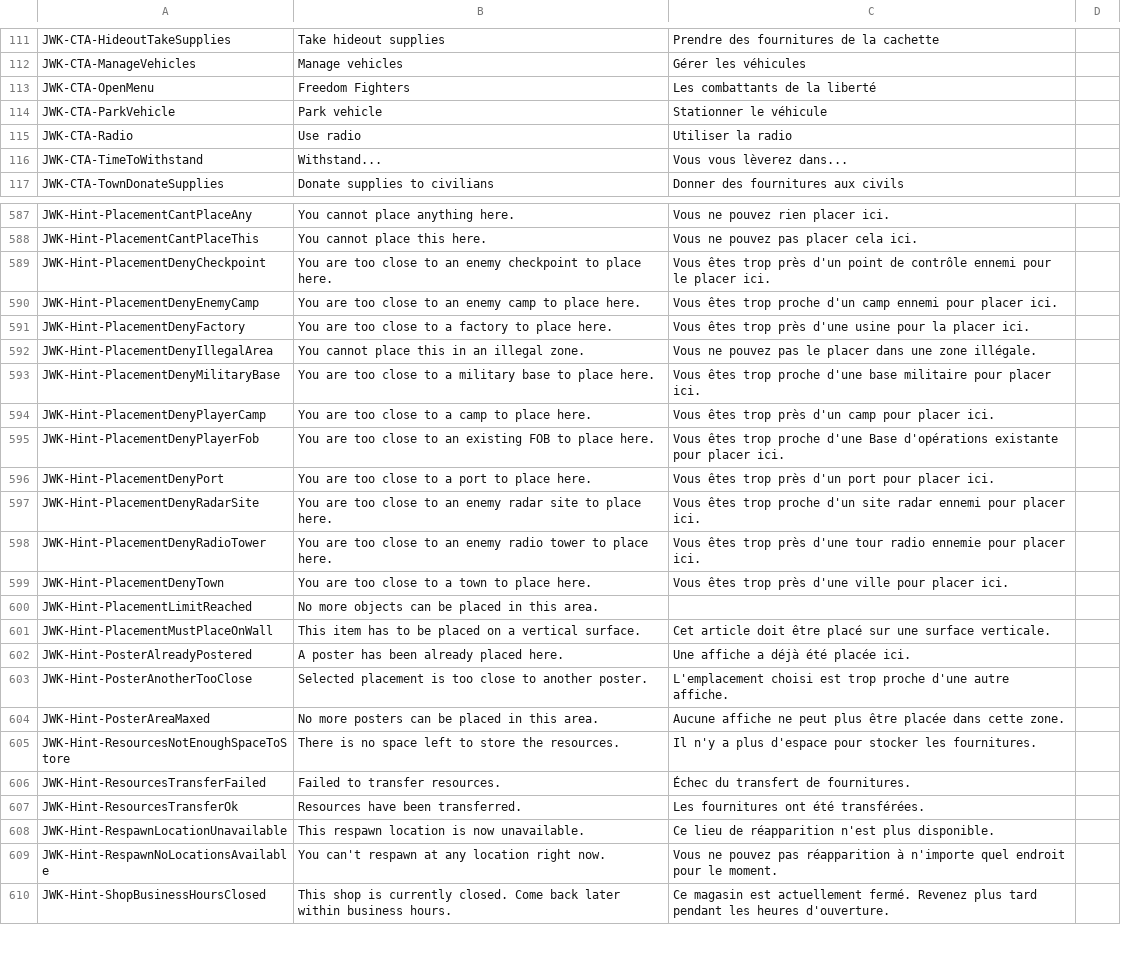
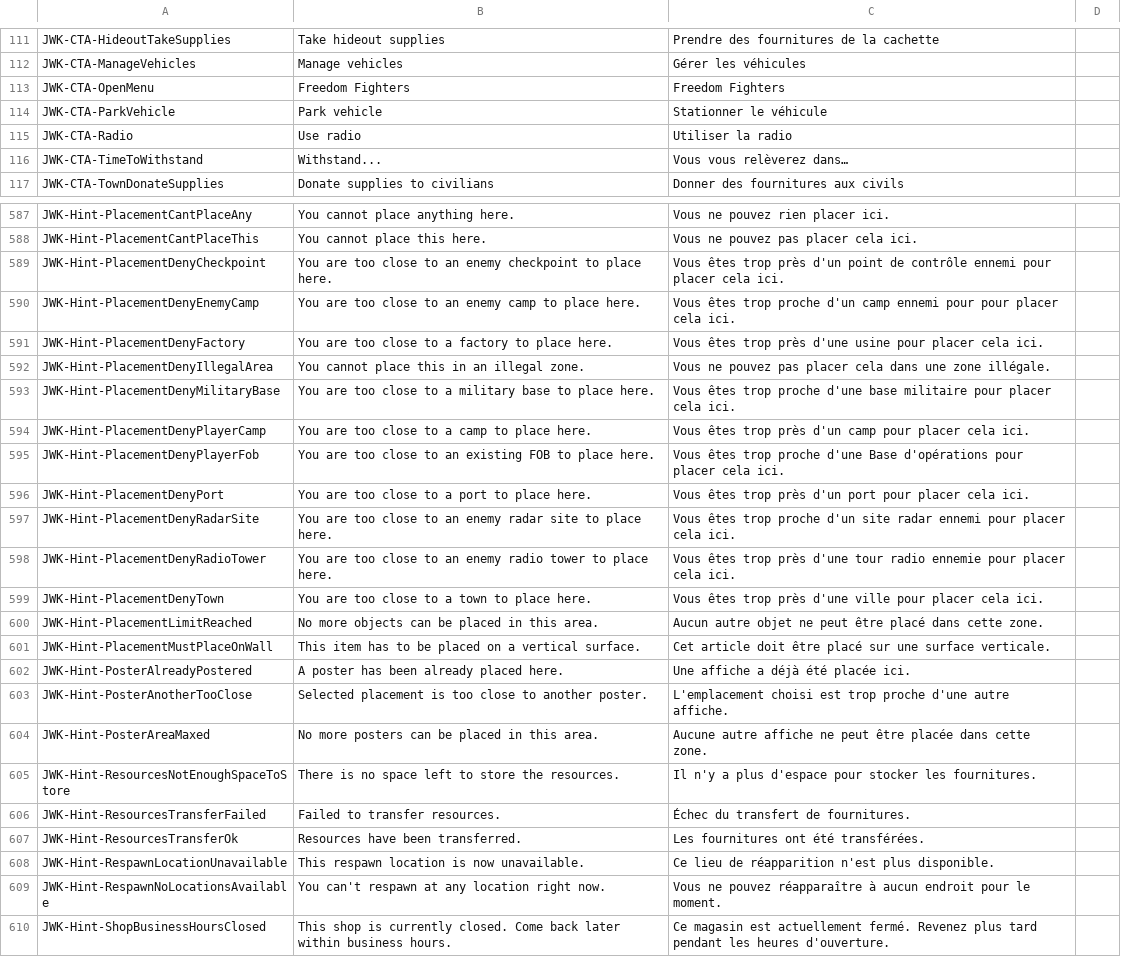
Before and after one commit to JohnnyKerner/FreedomFighters.Contrib, a CSV file: translations/fr_fr-fr.csv, drawn as a sheet; only a part is shown, gaps mark what is left out; the diff covers the shown part only.

```diff
--- a/translations/fr_fr-fr.csv
+++ b/translations/fr_fr-fr.csv
@@ -112,6 +112,6 @@ JWK-CTA-HideoutTakeSupplies,Take hideout supplies,Prendre des fournitures de la
 JWK-CTA-ManageVehicles,Manage vehicles,Gérer les véhicules,
-JWK-CTA-OpenMenu,Freedom Fighters,Les combattants de la liberté,
+JWK-CTA-OpenMenu,Freedom Fighters,Freedom Fighters,
 JWK-CTA-ParkVehicle,Park vehicle,Stationner le véhicule,
 JWK-CTA-Radio,Use radio,Utiliser la radio,
-JWK-CTA-TimeToWithstand,Withstand...,Vous vous lèverez dans...,
+JWK-CTA-TimeToWithstand,Withstand...,Vous vous relèverez dans…,
 JWK-CTA-TownDonateSupplies,Donate supplies to civilians,Donner des fournitures aux civils,
@@ -588,14 +588,14 @@ JWK-Hint-PlacementCantPlaceAny,You cannot place anything here.,Vous ne pouvez ri
 JWK-Hint-PlacementCantPlaceThis,You cannot place this here.,Vous ne pouvez pas placer cela ici.,
-JWK-Hint-PlacementDenyCheckpoint,You are too close to an enemy checkpoint to place here.,Vous êtes trop près d'un point de contrôle ennemi pour le placer ici.,
-JWK-Hint-PlacementDenyEnemyCamp,You are too close to an enemy camp to place here.,Vous êtes trop proche d'un camp ennemi pour placer ici.,
-JWK-Hint-PlacementDenyFactory,You are too close to a factory to place here.,Vous êtes trop près d'une usine pour la placer ici.,
-JWK-Hint-PlacementDenyIllegalArea,You cannot place this in an illegal zone.,Vous ne pouvez pas le placer dans une zone illégale.,
-JWK-Hint-PlacementDenyMilitaryBase,You are too close to a military base to place here.,Vous êtes trop proche d'une base militaire pour placer ici.,
-JWK-Hint-PlacementDenyPlayerCamp,You are too close to a camp to place here.,Vous êtes trop près d'un camp pour placer ici.,
-JWK-Hint-PlacementDenyPlayerFob,You are too close to an existing FOB to place here.,Vous êtes trop proche d'une Base d'opérations existante pour placer ici.,
-JWK-Hint-PlacementDenyPort,You are too close to a port to place here.,Vous êtes trop près d'un port pour placer ici.,
-JWK-Hint-PlacementDenyRadarSite,You are too close to an enemy radar site to place here.,Vous êtes trop proche d'un site radar ennemi pour placer ici.,
-JWK-Hint-PlacementDenyRadioTower,You are too close to an enemy radio tower to place here.,Vous êtes trop près d'une tour radio ennemie pour placer ici.,
-JWK-Hint-PlacementDenyTown,You are too close to a town to place here.,Vous êtes trop près d'une ville pour placer ici.,
-JWK-Hint-PlacementLimitReached,No more objects can be placed in this area.,,
+JWK-Hint-PlacementDenyCheckpoint,You are too close to an enemy checkpoint to place here.,Vous êtes trop près d'un point de contrôle ennemi pour placer cela ici.,
+JWK-Hint-PlacementDenyEnemyCamp,You are too close to an enemy camp to place here.,Vous êtes trop proche d'un camp ennemi pour pour placer cela ici.,
+JWK-Hint-PlacementDenyFactory,You are too close to a factory to place here.,Vous êtes trop près d'une usine pour placer cela ici.,
+JWK-Hint-PlacementDenyIllegalArea,You cannot place this in an illegal zone.,Vous ne pouvez pas placer cela dans une zone illégale.,
+JWK-Hint-PlacementDenyMilitaryBase,You are too close to a military base to place here.,Vous êtes trop proche d'une base militaire pour placer cela ici.,
+JWK-Hint-PlacementDenyPlayerCamp,You are too close to a camp to place here.,Vous êtes trop près d'un camp pour placer cela ici.,
+JWK-Hint-PlacementDenyPlayerFob,You are too close to an existing FOB to place here.,Vous êtes trop proche d'une Base d'opérations pour placer cela ici.,
+JWK-Hint-PlacementDenyPort,You are too close to a port to place here.,Vous êtes trop près d'un port pour placer cela ici.,
+JWK-Hint-PlacementDenyRadarSite,You are too close to an enemy radar site to place here.,Vous êtes trop proche d'un site radar ennemi pour placer cela ici.,
+JWK-Hint-PlacementDenyRadioTower,You are too close to an enemy radio tower to place here.,Vous êtes trop près d'une tour radio ennemie pour placer cela ici.,
+JWK-Hint-PlacementDenyTown,You are too close to a town to place here.,Vous êtes trop près d'une ville pour placer cela ici.,
+JWK-Hint-PlacementLimitReached,No more objects can be placed in this area.,Aucun autre objet ne peut être placé dans cette zone.,
 JWK-Hint-PlacementMustPlaceOnWall,This item has to be placed on a vertical surface.,Cet article doit être placé sur une surface verticale.,
@@ -603,3 +603,3 @@ JWK-Hint-PosterAlreadyPostered,A poster has been already placed here.,Une affich
 JWK-Hint-PosterAnotherTooClose,Selected placement is too close to another poster.,L'emplacement choisi est trop proche d'une autre affiche.,
-JWK-Hint-PosterAreaMaxed,No more posters can be placed in this area.,Aucune affiche ne peut plus être placée dans cette zone.,
+JWK-Hint-PosterAreaMaxed,No more posters can be placed in this area.,Aucune autre affiche ne peut être placée dans cette zone.,
 JWK-Hint-ResourcesNotEnoughSpaceToStore,There is no space left to store the resources.,Il n'y a plus d'espace pour stocker les fournitures.,
@@ -608,3 +608,3 @@ JWK-Hint-ResourcesTransferOk,Resources have been transferred.,Les fournitures on
 JWK-Hint-RespawnLocationUnavailable,This respawn location is now unavailable.,Ce lieu de réapparition n'est plus disponible.,
-JWK-Hint-RespawnNoLocationsAvailable,You can't respawn at any location right now.,Vous ne pouvez pas réapparition à n'importe quel endroit pour le moment.,
+JWK-Hint-RespawnNoLocationsAvailable,You can't respawn at any location right now.,Vous ne pouvez réapparaître à aucun endroit pour le moment.,
 JWK-Hint-ShopBusinessHoursClosed,This shop is currently closed. Come back later within business hours.,Ce magasin est actuellement fermé. Revenez plus tard pendant les heures d'ouverture.,
```
Also changed, not shown: 154 edited cells elsewhere in this file.
